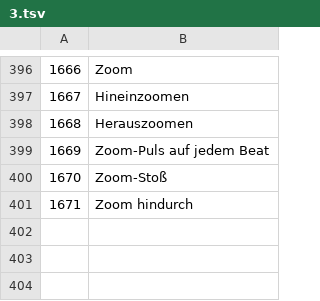
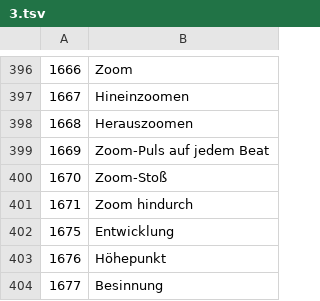
Before and after one commit to mcduffog-max/beat-splicer, a TSV file: i18n/src/de/3.tsv, drawn as a sheet; only a part is shown, gaps mark what is left out; the diff names each change by its address in the sheet, - before the commit and + after, or states it on an @@ line.

```diff
--- a/i18n/src/de/3.tsv
+++ b/i18n/src/de/3.tsv
+row 402: 1675 | Entwicklung
+row 403: 1676 | Höhepunkt
+row 404: 1677 | Besinnung
```
Also changed, not shown: i18n/src/fr/3.tsv, i18n/src/hi/3.tsv, 28 other files.
